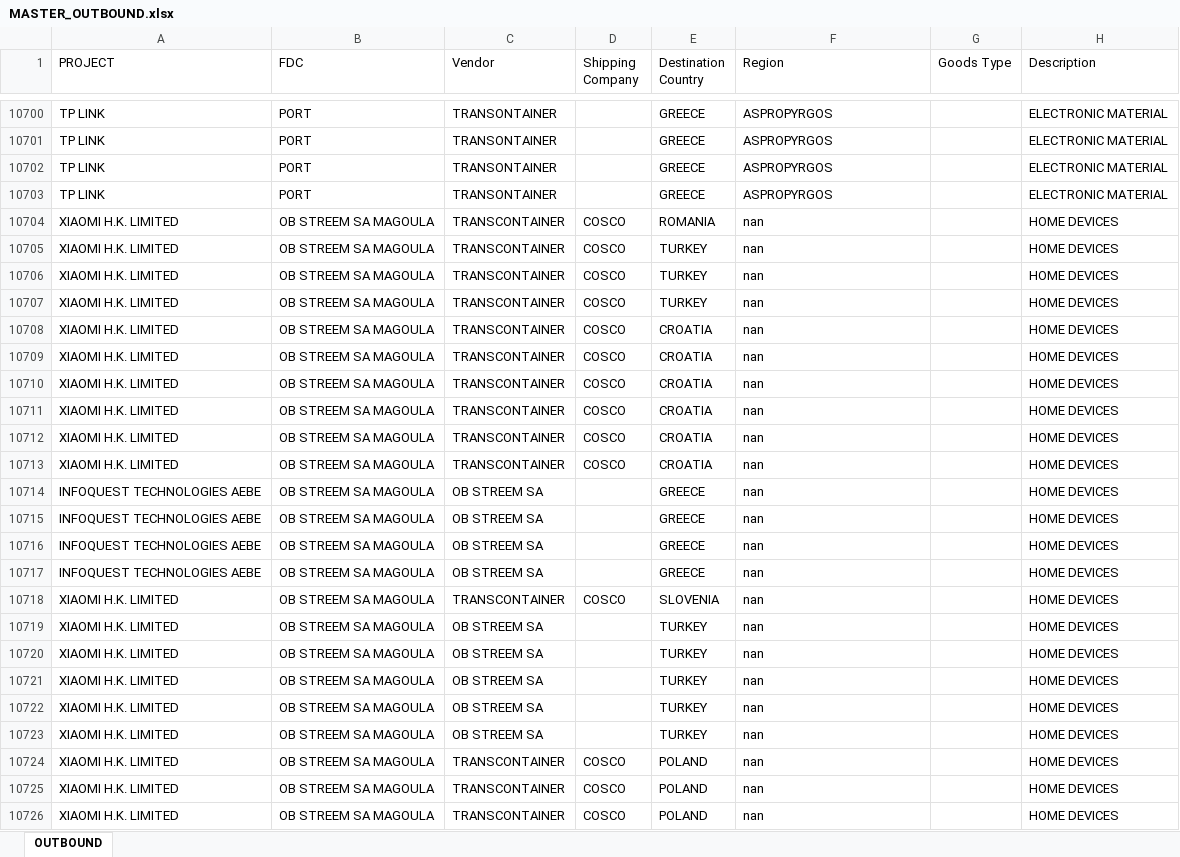
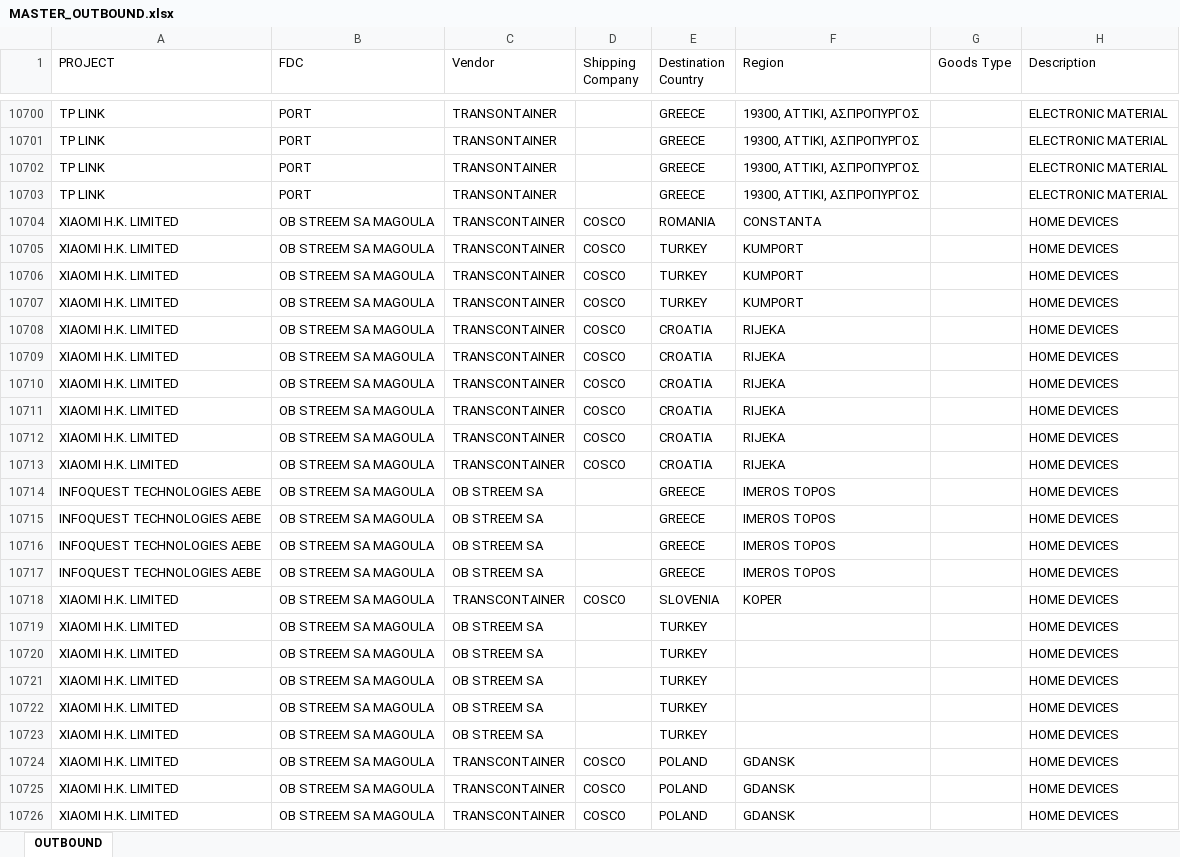
Before and after one commit to FoStavR/dashB_customUI_, an Excel workbook: Data/MASTER_OUTBOUND.xlsx, sheet OUTBOUND, drawn as a sheet; only a part is shown, gaps mark what is left out; values as stored, in another font and other column widths than the file's, no cell formats; the diff covers the shown part only; the diff names each change by its address in the sheet, - before the commit and + after, or states it on an @@ line.

```diff
--- a/Data/MASTER_OUTBOUND.xlsx (sheet OUTBOUND)
+++ b/Data/MASTER_OUTBOUND.xlsx (sheet OUTBOUND)
-F10700:F10703 (Region): ASPROPYRGOS
+F10700:F10703 (Region): 19300, ATTIKI, ΑΣΠΡΟΠΥΡΓΟΣ
-F10704 (Region): nan
+F10704 (Region): CONSTANTA
-F10705:F10707 (Region): nan
+F10705:F10707 (Region): KUMPORT
-F10708:F10713 (Region): nan
+F10708:F10713 (Region): RIJEKA
-F10714:F10717 (Region): nan
+F10714:F10717 (Region): IMEROS TOPOS
-F10718 (Region): nan
+F10718 (Region): KOPER
-F10719:F10723 (Region): nan
+F10719:F10723 (Region): (empty)
-F10724:F10726 (Region): nan
+F10724:F10726 (Region): GDANSK
```
Also changed, not shown: 304 edited cells elsewhere in this sheet, cell formats.
